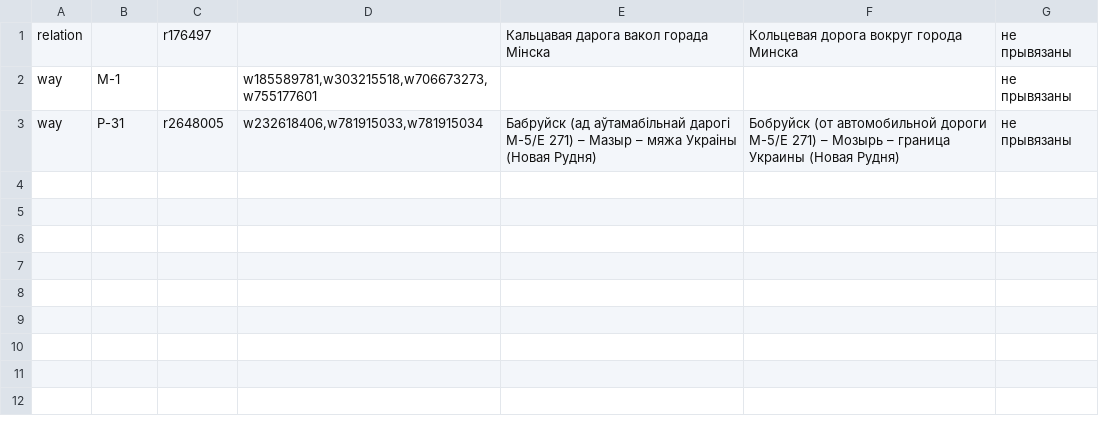
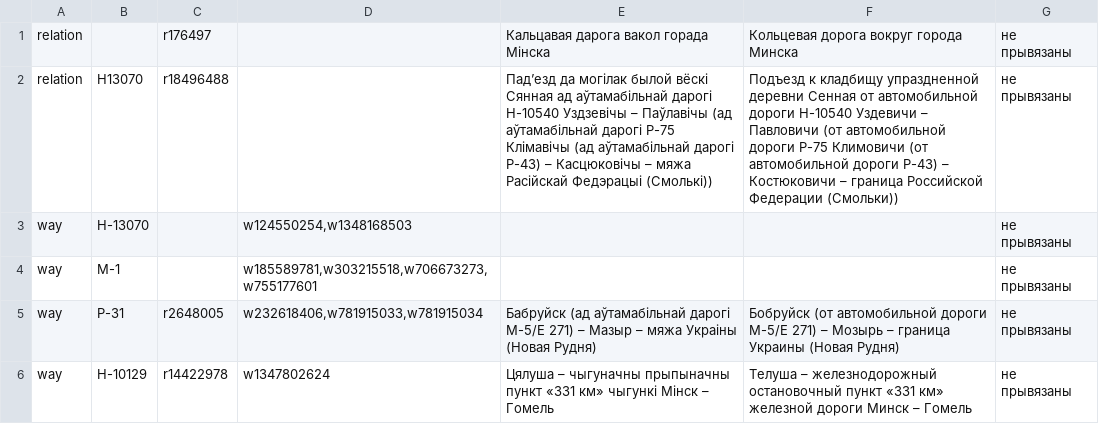
Before and after one commit to lidacity/osm-validator, a CSV file: docs/missing.csv, drawn as a sheet; the diff names each change by its address in the sheet, - before the commit and + after, or states it on an @@ line.

```diff
--- a/docs/missing.csv
+++ b/docs/missing.csv
+row 2: relation | Н13070 | r18496488 |  | Падʼезд да могілак былой вёскі Сянная ад аўтамабільнай дарогі Н-10540 Уздзевічы – Паўлавічы (ад аўтамабільнай дарогі Р-75 Клімавічы (ад аўтамабільнай дарогі Р-43) – Касцюковічы – мяжа Расійскай Федэрацыі (Смолькі)) | Подъезд к кладбищу упраздненной деревни Сенная от автомобильной дороги Н-10540 Уздевичи – Павловичи (от автомобильной дороги Р-75 Климовичи (от автомобильной дороги Р-43) – Костюковичи – граница Российской Федерации (Смольки)) | не прывязаны
+row 3: way | Н-13070 |  | w124550254,w1348168503 |  |  | не прывязаны
+row 6: way | Н-10129 | r14422978 | w1347802624 | Цялуша – чыгуначны прыпыначны пункт «331 км» чыгункі Мінск – Гомель | Телуша – железнодорожный остановочный пункт «331 км» железной дороги Минск – Гомель | не прывязаны
```
Also changed, not shown: docs/boundary.csv, docs/network.csv, 11 other files.
